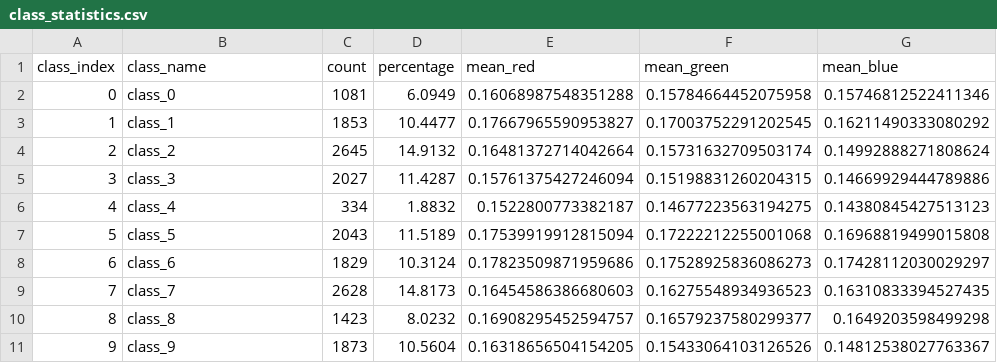
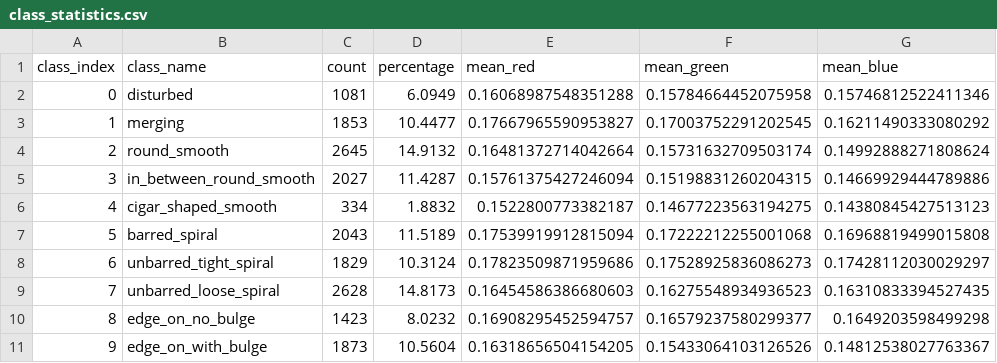
Before and after one commit to Alexandre-Tortoza/a-look-outside, a CSV file: docs/dataset/decals-raw/class_statistics.csv, drawn as a sheet; only a part is shown; the diff names each change by its address in the sheet, - before the commit and + after, or states it on an @@ line.

```diff
--- a/docs/dataset/decals-raw/class_statistics.csv
+++ b/docs/dataset/decals-raw/class_statistics.csv
-B2 (class_name): class_0
+B2 (class_name): disturbed
-B3 (class_name): class_1
+B3 (class_name): merging
-B4 (class_name): class_2
+B4 (class_name): round_smooth
-B5 (class_name): class_3
+B5 (class_name): in_between_round_smooth
-B6 (class_name): class_4
+B6 (class_name): cigar_shaped_smooth
-B7 (class_name): class_5
+B7 (class_name): barred_spiral
-B8 (class_name): class_6
+B8 (class_name): unbarred_tight_spiral
-B9 (class_name): class_7
+B9 (class_name): unbarred_loose_spiral
-B10 (class_name): class_8
+B10 (class_name): edge_on_no_bulge
-B11 (class_name): class_9
+B11 (class_name): edge_on_with_bulge
```
Also changed, not shown: docs/dataset/sdss-raw/class_statistics.csv, docs/dataset/sdss_smote/class_statistics.csv, 44 other files.
